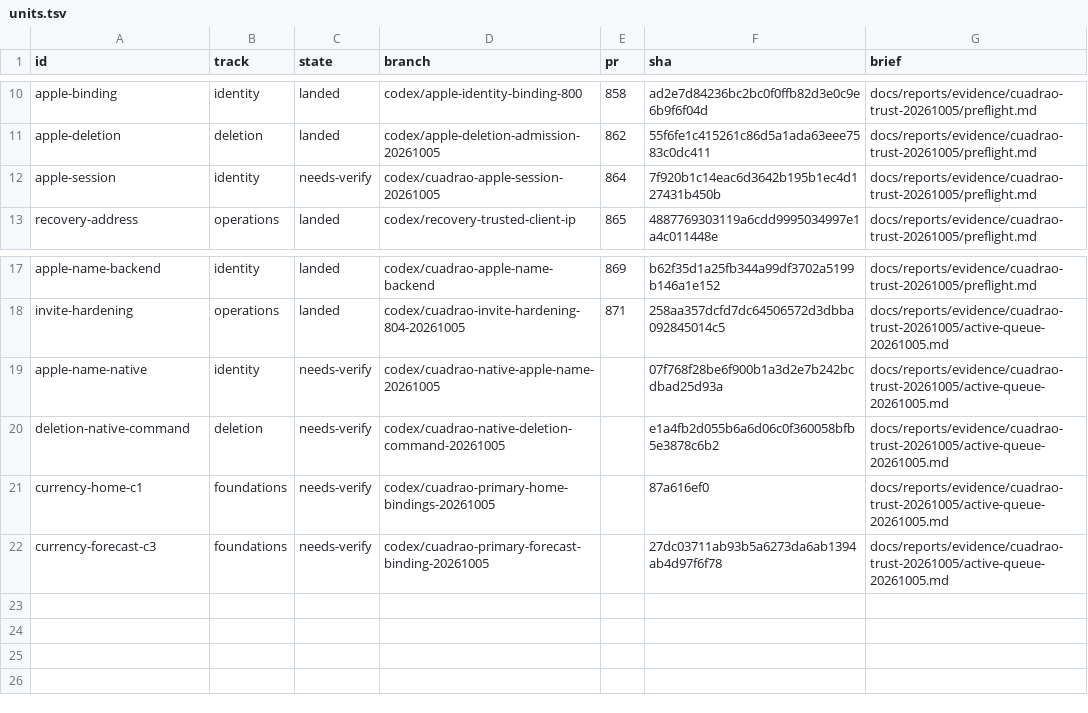
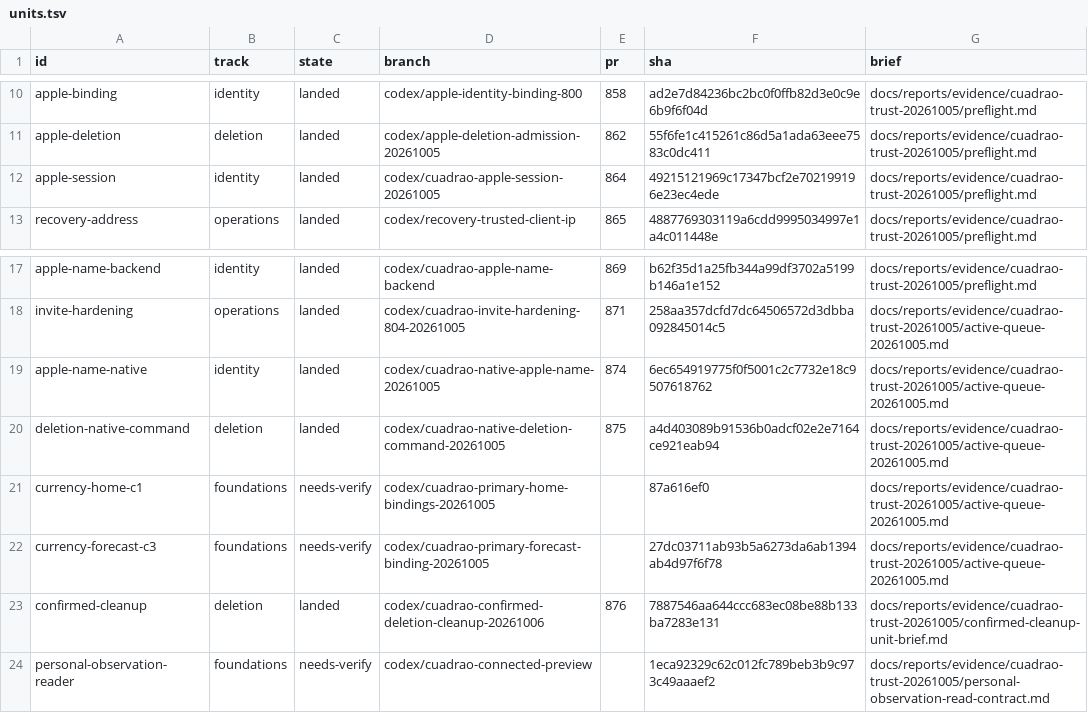
Before and after one commit to lagarcess/argus, a TSV file: docs/reports/evidence/cuadrao-trust-20261005/orchestration/units.tsv, drawn as a sheet; only a part is shown, gaps mark what is left out.

```diff
--- a/docs/reports/evidence/cuadrao-trust-20261005/orchestration/units.tsv
+++ b/docs/reports/evidence/cuadrao-trust-20261005/orchestration/units.tsv
@@ -11,3 +11,3 @@ apple-binding	identity	landed	codex/apple-identity-binding-800	858	ad2e7d84236bc
 apple-deletion	deletion	landed	codex/apple-deletion-admission-20261005	862	55f6fe1c415261c86d5a1ada63eee7583c0dc411	docs/reports/evidence/cuadrao-trust-20261005/preflight.md
-apple-session	identity	needs-verify	codex/cuadrao-apple-session-20261005	864	7f920b1c14eac6d3642b195b1ec4d127431b450b	docs/reports/evidence/cuadrao-trust-20261005/preflight.md
+apple-session	identity	landed	codex/cuadrao-apple-session-20261005	864	49215121969c17347bcf2e702199196e23ec4ede	docs/reports/evidence/cuadrao-trust-20261005/preflight.md
 recovery-address	operations	landed	codex/recovery-trusted-client-ip	865	4887769303119a6cdd9995034997e1a4c011448e	docs/reports/evidence/cuadrao-trust-20261005/preflight.md
@@ -18,5 +18,7 @@ apple-name-backend	identity	landed	codex/cuadrao-apple-name-backend	869	b62f35d1
 invite-hardening	operations	landed	codex/cuadrao-invite-hardening-804-20261005	871	258aa357dcfd7dc64506572d3dbba092845014c5	docs/reports/evidence/cuadrao-trust-20261005/active-queue-20261005.md
-apple-name-native	identity	needs-verify	codex/cuadrao-native-apple-name-20261005		07f768f28be6f900b1a3d2e7b242bcdbad25d93a	docs/reports/evidence/cuadrao-trust-20261005/active-queue-20261005.md
-deletion-native-command	deletion	needs-verify	codex/cuadrao-native-deletion-command-20261005		e1a4fb2d055b6a6d06c0f360058bfb5e3878c6b2	docs/reports/evidence/cuadrao-trust-20261005/active-queue-20261005.md
+apple-name-native	identity	landed	codex/cuadrao-native-apple-name-20261005	874	6ec654919775f0f5001c2c7732e18c9507618762	docs/reports/evidence/cuadrao-trust-20261005/active-queue-20261005.md
+deletion-native-command	deletion	landed	codex/cuadrao-native-deletion-command-20261005	875	a4d403089b91536b0adcf02e2e7164ce921eab94	docs/reports/evidence/cuadrao-trust-20261005/active-queue-20261005.md
 currency-home-c1	foundations	needs-verify	codex/cuadrao-primary-home-bindings-20261005		87a616ef0	docs/reports/evidence/cuadrao-trust-20261005/active-queue-20261005.md
 currency-forecast-c3	foundations	needs-verify	codex/cuadrao-primary-forecast-binding-20261005		27dc03711ab93b5a6273da6ab1394ab4d97f6f78	docs/reports/evidence/cuadrao-trust-20261005/active-queue-20261005.md
+confirmed-cleanup	deletion	landed	codex/cuadrao-confirmed-deletion-cleanup-20261006	876	7887546aa644ccc683ec08be88b133ba7283e131	docs/reports/evidence/cuadrao-trust-20261005/confirmed-cleanup-unit-brief.md
+personal-observation-reader	foundations	needs-verify	codex/cuadrao-connected-preview		1eca92329c62c012fc789beb3b9c973c49aaaef2	docs/reports/evidence/cuadrao-trust-20261005/personal-observation-read-contract.md
```
Also changed, not shown: docs/reports/evidence/cuadrao-trust-20261005/orchestration/ledger.tsv, 22 other files.
